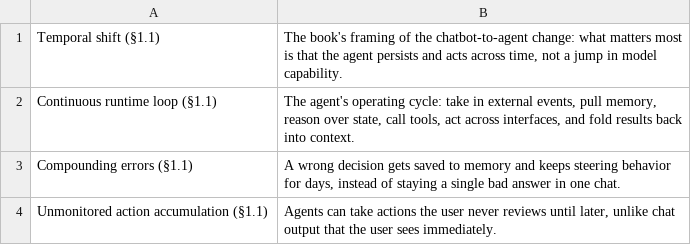
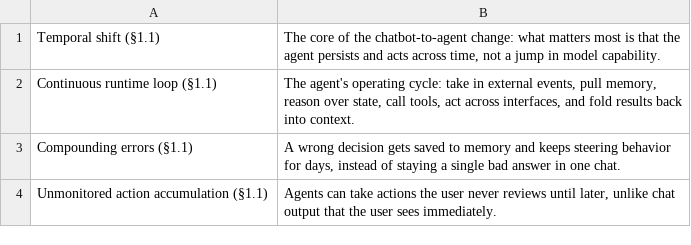
Before and after one commit to asbarron/quizzes-and-flashcards, a TSV file: flashcards/ch01_flashcards.tsv, drawn as a sheet; only a part is shown.

Commit message:
Update flashcard definitions

```diff
--- a/flashcards/ch01_flashcards.tsv
+++ b/flashcards/ch01_flashcards.tsv
@@ -1,2 +1,2 @@
-Temporal shift (§1.1)	The book's framing of the chatbot-to-agent change: what matters most is that the agent persists and acts across time, not a jump in model capability.
+Temporal shift (§1.1)	The core of the chatbot-to-agent change: what matters most is that the agent persists and acts across time, not a jump in model capability.
 Continuous runtime loop (§1.1)	The agent's operating cycle: take in external events, pull memory, reason over state, call tools, act across interfaces, and fold results back into context.
```
Also changed, not shown: flashcards/ch02_flashcards.tsv, flashcards/ch03_flashcards.tsv, 1 other file.
